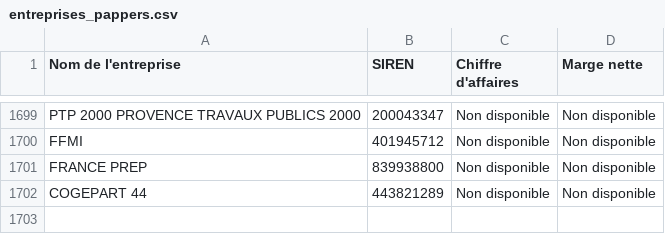
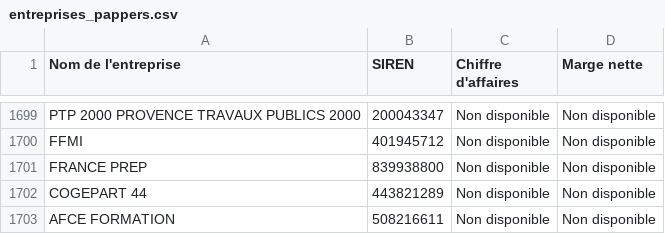
Before and after one commit to lavibration/pprs, a CSV file: entreprises_pappers.csv, drawn as a sheet; only a part is shown, gaps mark what is left out.

```diff
--- a/entreprises_pappers.csv
+++ b/entreprises_pappers.csv
@@ -1702 +1702,2 @@ FRANCE PREP;839938800;Non disponible;Non disponible
 COGEPART 44;443821289;Non disponible;Non disponible
+AFCE FORMATION;508216611;Non disponible;Non disponible
```
